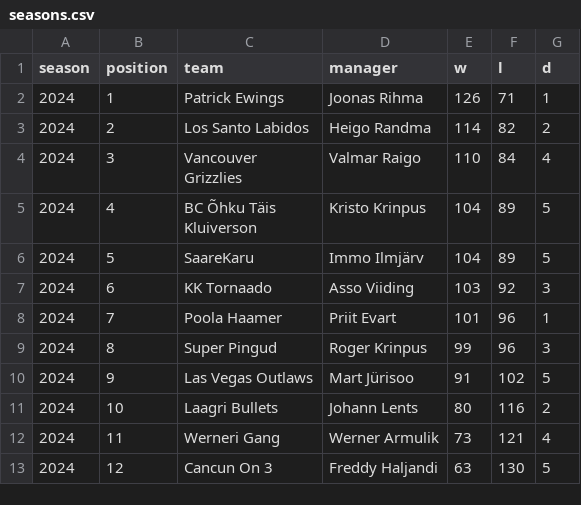
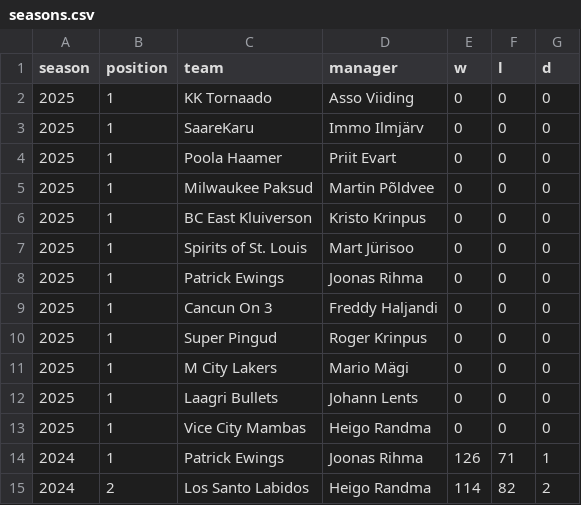
Before and after one commit to martj42/nba_fantasy, a CSV file: seasons.csv, drawn as a sheet; only a part is shown; the shorter side is filled out with more unchanged rows.

```diff
--- a/seasons.csv
+++ b/seasons.csv
@@ -1,2 +1,14 @@
 season,position,team,manager,w,l,d
+2025,1,KK Tornaado,Asso Viiding,0,0,0
+2025,1,SaareKaru,Immo Ilmjärv,0,0,0
+2025,1,Poola Haamer,Priit Evart,0,0,0
+2025,1,Milwaukee Paksud,Martin Põldvee,0,0,0
+2025,1,BC East Kluiverson,Kristo Krinpus,0,0,0
+2025,1,Spirits of St. Louis,Mart Jürisoo,0,0,0
+2025,1,Patrick Ewings,Joonas Rihma,0,0,0
+2025,1,Cancun On 3,Freddy Haljandi,0,0,0
+2025,1,Super Pingud,Roger Krinpus,0,0,0
+2025,1,M City Lakers,Mario Mägi,0,0,0
+2025,1,Laagri Bullets,Johann Lents,0,0,0
+2025,1,Vice City Mambas,Heigo Randma,0,0,0
 2024,1,Patrick Ewings,Joonas Rihma,126,71,1
```
Also changed, not shown: current_players.csv, draft_prices.csv, 5 other files.
